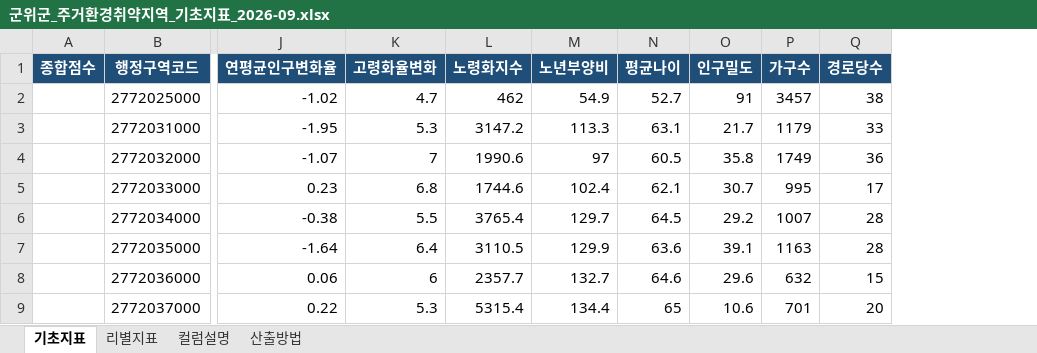
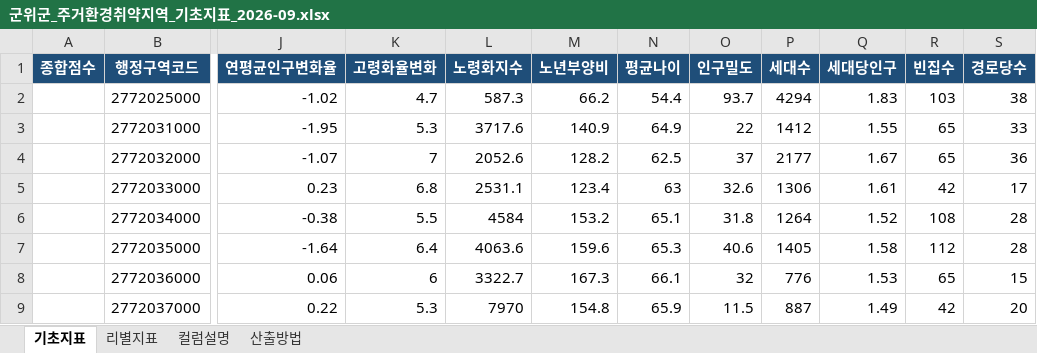
Before and after one commit to nahcub/gunwi-housing, an Excel workbook: outputs/군위군_주거환경취약지역_기초지표_2026-09.xlsx, sheet 기초지표, drawn as a sheet; only a part is shown, gaps mark what is left out; values as stored, in another font and other column widths than the file's, no borders; removed rows and columns are numbered as before the commit, all else as after; the diff names each change by its address in the sheet, - before the commit and + after, or states it on an @@ line.

```diff
--- a/outputs/군위군_주거환경취약지역_기초지표_2026-09.xlsx (sheet 기초지표)
+++ b/outputs/군위군_주거환경취약지역_기초지표_2026-09.xlsx (sheet 기초지표)
-column P (가구수), rows 2-9: 3457 | 1179 | 1749 | 995 | 1007 | 1163 | 632 | 701
+column P (세대수), rows 2-9: 4294 | 1412 | 2177 | 1306 | 1264 | 1405 | 776 | 887
+column Q (세대당인구), rows 2-9: 1.83 | 1.55 | 1.67 | 1.61 | 1.52 | 1.58 | 1.53 | 1.49
+column R (빈집수), rows 2-9: 103 | 65 | 65 | 42 | 108 | 112 | 65 | 42
-L2 (노령화지수): 462
+L2 (노령화지수): 587.3
-M2 (노년부양비): 54.9
+M2 (노년부양비): 66.2
-N2 (평균나이): 52.7
+N2 (평균나이): 54.4
-O2 (인구밀도): 91
+O2 (인구밀도): 93.7
-L3 (노령화지수): 3147.2
+L3 (노령화지수): 3717.6
-M3 (노년부양비): 113.3
+M3 (노년부양비): 140.9
-N3 (평균나이): 63.1
+N3 (평균나이): 64.9
-O3 (인구밀도): 21.7
+O3 (인구밀도): 22
-L4 (노령화지수): 1990.6
+L4 (노령화지수): 2052.6
-M4 (노년부양비): 97
+M4 (노년부양비): 128.2
-N4 (평균나이): 60.5
+N4 (평균나이): 62.5
-O4 (인구밀도): 35.8
+O4 (인구밀도): 37
-L5 (노령화지수): 1744.6
+L5 (노령화지수): 2531.1
-M5 (노년부양비): 102.4
+M5 (노년부양비): 123.4
-N5 (평균나이): 62.1
+N5 (평균나이): 63
-O5 (인구밀도): 30.7
+O5 (인구밀도): 32.6
-L6 (노령화지수): 3765.4
+L6 (노령화지수): 4584
-M6 (노년부양비): 129.7
+M6 (노년부양비): 153.2
-N6 (평균나이): 64.5
+N6 (평균나이): 65.1
-O6 (인구밀도): 29.2
+O6 (인구밀도): 31.8
-L7 (노령화지수): 3110.5
+L7 (노령화지수): 4063.6
-M7 (노년부양비): 129.9
+M7 (노년부양비): 159.6
-N7 (평균나이): 63.6
+N7 (평균나이): 65.3
-O7 (인구밀도): 39.1
+O7 (인구밀도): 40.6
-L8 (노령화지수): 2357.7
+L8 (노령화지수): 3322.7
-M8 (노년부양비): 132.7
+M8 (노년부양비): 167.3
-N8 (평균나이): 64.6
+N8 (평균나이): 66.1
-O8 (인구밀도): 29.6
+O8 (인구밀도): 32
-L9 (노령화지수): 5315.4
+L9 (노령화지수): 7970
-M9 (노년부양비): 134.4
+M9 (노년부양비): 154.8
-N9 (평균나이): 65
+N9 (평균나이): 65.9
-O9 (인구밀도): 10.6
+O9 (인구밀도): 11.5
```
Also changed, not shown: sheet 컬럼설명, sheet 산출방법, sheet 리별지표, 22 other files.
